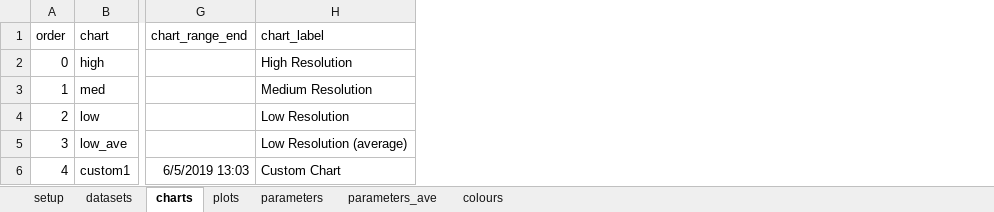
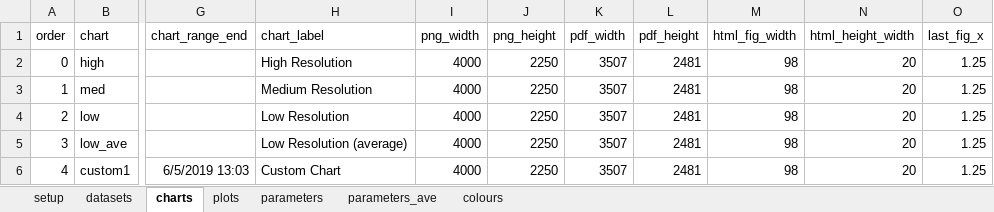
Before and after one commit to martinspurr89/TimeSeriesProcessor, an Excel workbook: Info/Info.xlsx, sheet charts, drawn as a sheet; only a part is shown, gaps mark what is left out; values as stored, in another font and other column widths than the file's, no borders; the diff names each change by its address in the sheet, - before the commit and + after, or states it on an @@ line.

```diff
--- a/Info/Info.xlsx (sheet charts)
+++ b/Info/Info.xlsx (sheet charts)
+column I (png_width), rows 2-6: all 4000
+column J (png_height), rows 2-6: all 2250
+column K (pdf_width), rows 2-6: all 3507
+column L (pdf_height), rows 2-6: all 2481
+column M (html_fig_width), rows 2-6: all 98
+column N (html_height_width), rows 2-6: all 20
+column O (last_fig_x), rows 2-6: all 1.25
```
Also changed, not shown: sheet setup, 1 other file.
